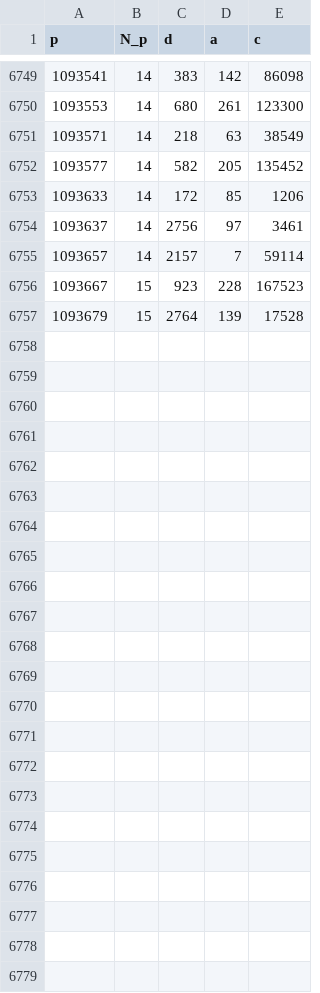
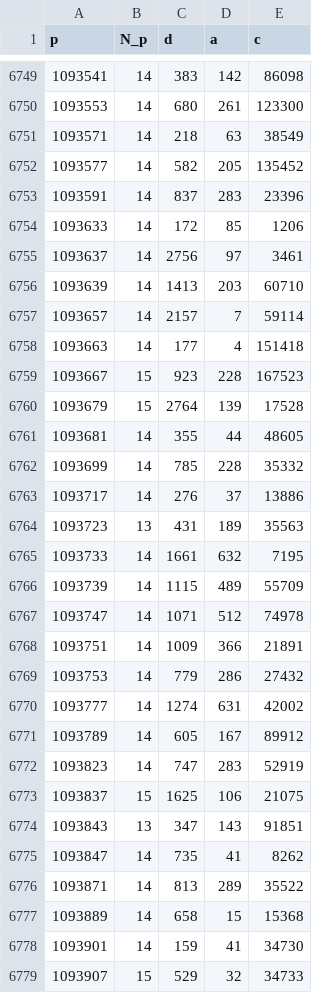
Before and after one commit to rojas-mathcs/winomials, a TSV file: maxima.tsv, drawn as a sheet; only a part is shown, gaps mark what is left out; the diff names each change by its address in the sheet, - before the commit and + after, or states it on an @@ line.

```diff
--- a/maxima.tsv
+++ b/maxima.tsv
+row 6753: 1093591 | 14 | 837 | 283 | 23396
+row 6756: 1093639 | 14 | 1413 | 203 | 60710
+row 6758: 1093663 | 14 | 177 | 4 | 151418
+row 6761: 1093681 | 14 | 355 | 44 | 48605
+row 6762: 1093699 | 14 | 785 | 228 | 35332
+row 6763: 1093717 | 14 | 276 | 37 | 13886
+row 6764: 1093723 | 13 | 431 | 189 | 35563
+row 6765: 1093733 | 14 | 1661 | 632 | 7195
+row 6766: 1093739 | 14 | 1115 | 489 | 55709
+row 6767: 1093747 | 14 | 1071 | 512 | 74978
+row 6768: 1093751 | 14 | 1009 | 366 | 21891
+row 6769: 1093753 | 14 | 779 | 286 | 27432
+row 6770: 1093777 | 14 | 1274 | 631 | 42002
+row 6771: 1093789 | 14 | 605 | 167 | 89912
+row 6772: 1093823 | 14 | 747 | 283 | 52919
+row 6773: 1093837 | 15 | 1625 | 106 | 21075
+row 6774: 1093843 | 13 | 347 | 143 | 91851
+row 6775: 1093847 | 14 | 735 | 41 | 8262
+row 6776: 1093871 | 14 | 813 | 289 | 35522
+row 6777: 1093889 | 14 | 658 | 15 | 15368
+row 6778: 1093901 | 14 | 159 | 41 | 34730
+row 6779: 1093907 | 15 | 529 | 32 | 34733
```
Also changed, not shown: 2 other files.
